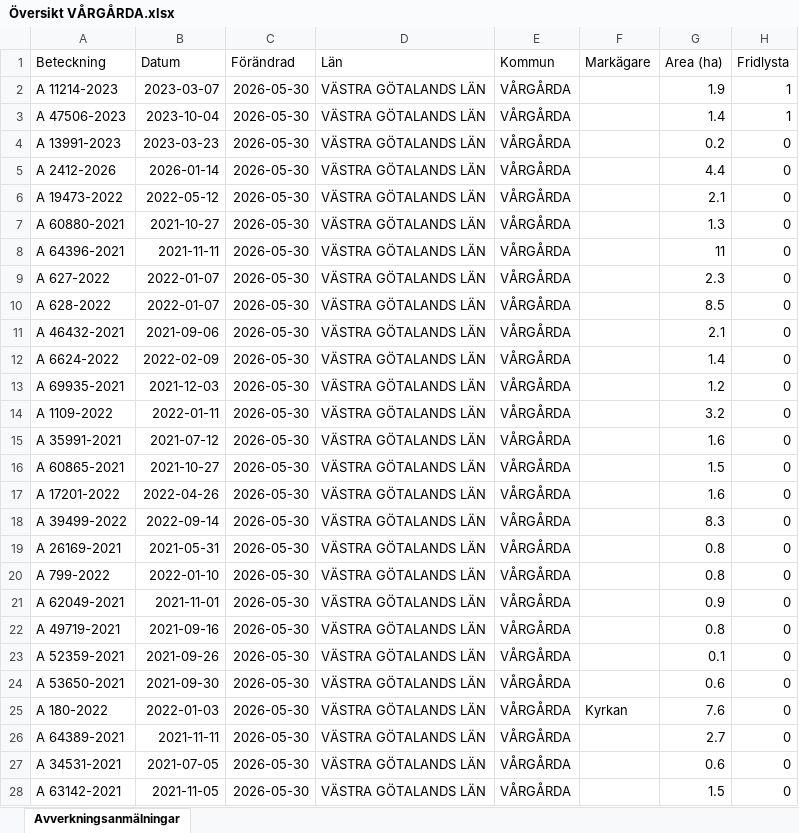
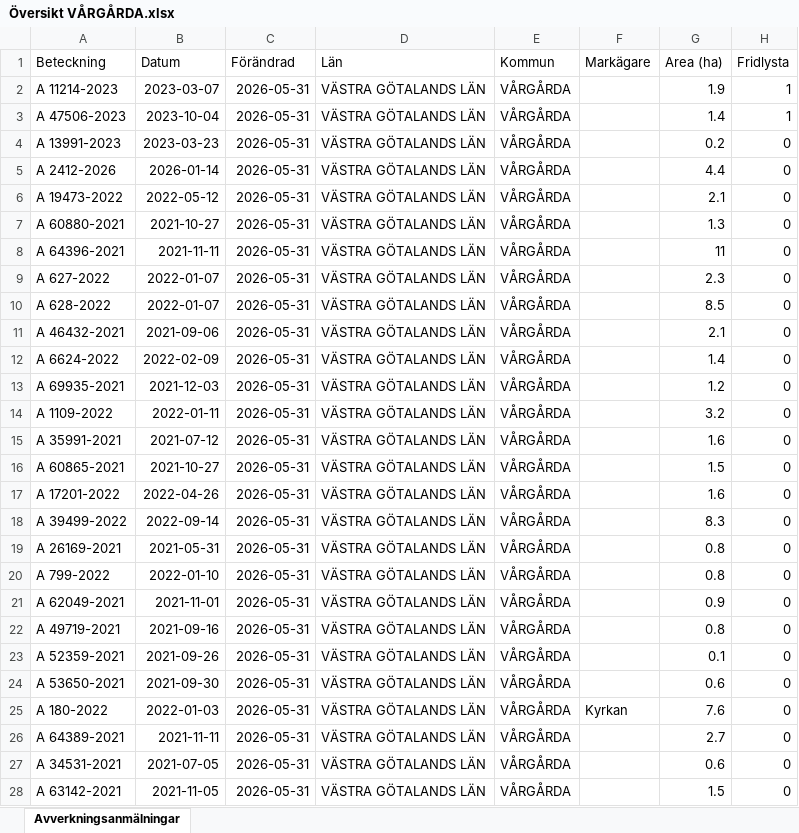
Before and after one commit to klasma/Logging_1442, an Excel workbook: Översikt VÅRGÅRDA.xlsx, sheet Avverkningsanmälningar, drawn as a sheet; only a part is shown; values as stored, in another font and other column widths than the file's, no borders; the diff covers the shown part only; the diff names each change by its address in the sheet, - before the commit and + after, or states it on an @@ line.

```diff
--- a/Översikt VÅRGÅRDA.xlsx (sheet Avverkningsanmälningar)
+++ b/Översikt VÅRGÅRDA.xlsx (sheet Avverkningsanmälningar)
-C2:C28 (Förändrad): 2026-05-30
+C2:C28 (Förändrad): 2026-05-31
```
Also changed, not shown: 367 edited cells elsewhere in this sheet, artfynd/A 11214-2023 artfynd.xlsx, artfynd/A 13991-2023 artfynd.xlsx, 19 other files.
